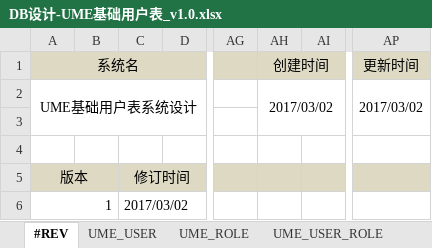
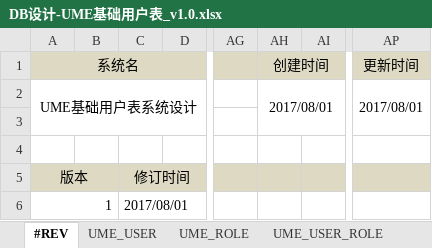
Before and after one commit to ume-team/ume-ems-tool, an Excel workbook: input/design-table/org.umeframework.ems.uac.entity/DB设计-UME基础用户表_v1.0.xlsx, sheet #REV, drawn as a sheet; only a part is shown, gaps mark what is left out; values as stored, in another font and other column widths than the file's, no borders; the diff names each change by its address in the sheet, - before the commit and + after, or states it on an @@ line.

```diff
--- a/input/design-table/org.umeframework.ems.uac.entity/DB设计-UME基础用户表_v1.0.xlsx (sheet #REV)
+++ b/input/design-table/org.umeframework.ems.uac.entity/DB设计-UME基础用户表_v1.0.xlsx (sheet #REV)
-AH2 (创建时间): 2017/03/02
+AH2 (创建时间): 2017/08/01
-AP2 (更新时间): 2017/03/02
+AP2 (更新时间): 2017/08/01
-C6: 2017/03/02
+C6: 2017/08/01
```
Also changed, not shown: 2 other files.
